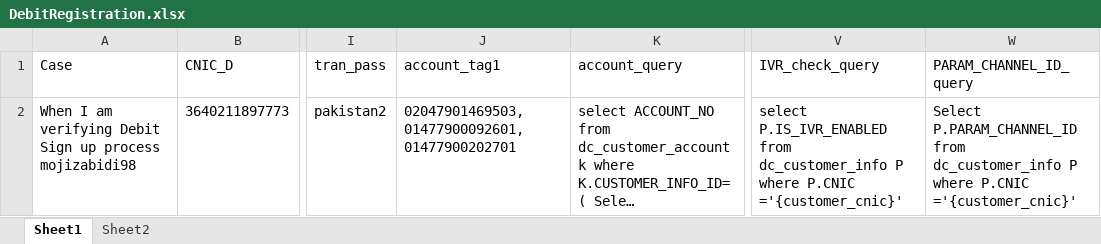
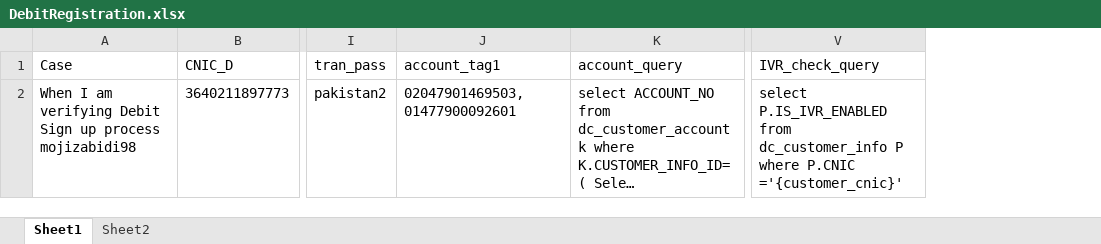
Before and after one commit to MojizMehdi/MojizMehdi, an Excel workbook: HBLAutomationWeb/Resources/Feature/InternetBanking/Data/DebitRegistration.xlsx, sheet Sheet1, drawn as a sheet; only a part is shown, gaps mark what is left out; long unchanged cells end in …; values as stored, in another font and other column widths than the file's, no borders; conditional formats not drawn; the diff names each change by its address in the sheet, - before the commit and + after, or states it on an @@ line.

```diff
--- a/HBLAutomationWeb/Resources/Feature/InternetBanking/Data/DebitRegistration.xlsx (sheet Sheet1)
+++ b/HBLAutomationWeb/Resources/Feature/InternetBanking/Data/DebitRegistration.xlsx (sheet Sheet1)
-column W (PARAM_CHANNEL_ID_query), row 2: Select P.PARAM_CHANNEL_ID from dc_customer_info P where P.CNIC ='{customer_cnic}'
-J2 (account_tag1): 02047901469503,01477900092601,01477900202701
+J2 (account_tag1): 02047901469503,01477900092601
```
Also changed, not shown: HBLAutomationWeb/Resources/Feature/InternetBanking/Data/CreditRegistration.xlsx, HBLAutomationWeb/Resources/Feature/InternetBanking/Data/ForgetLoginID.xlsx, 32 other files.
